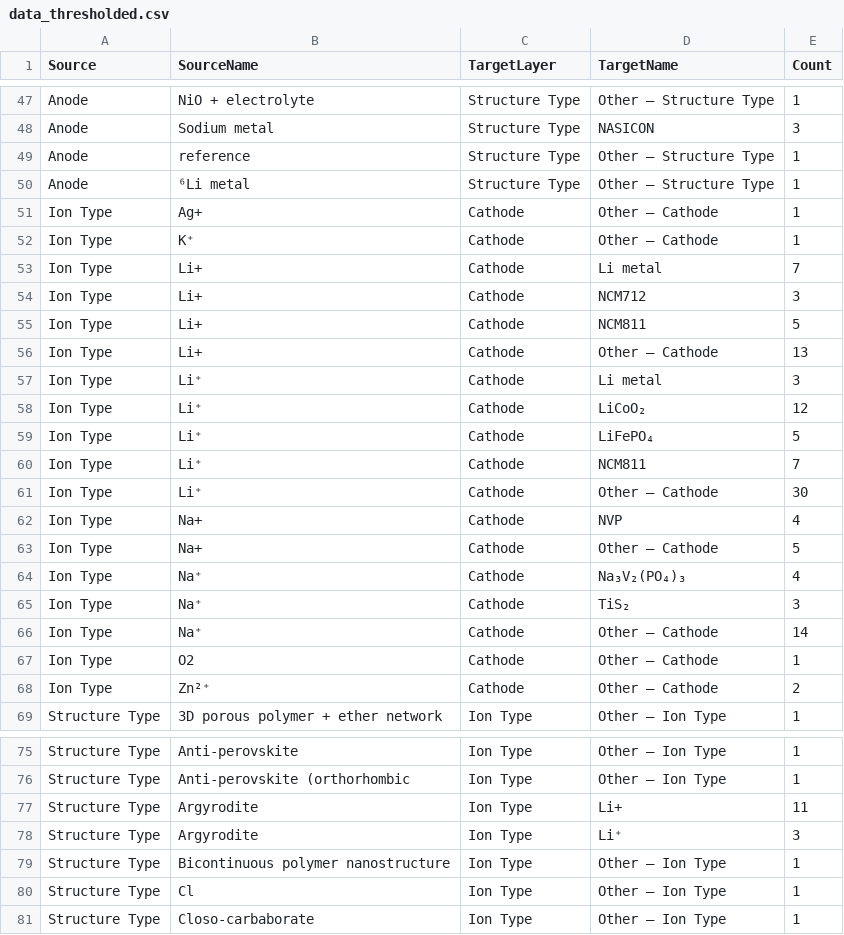
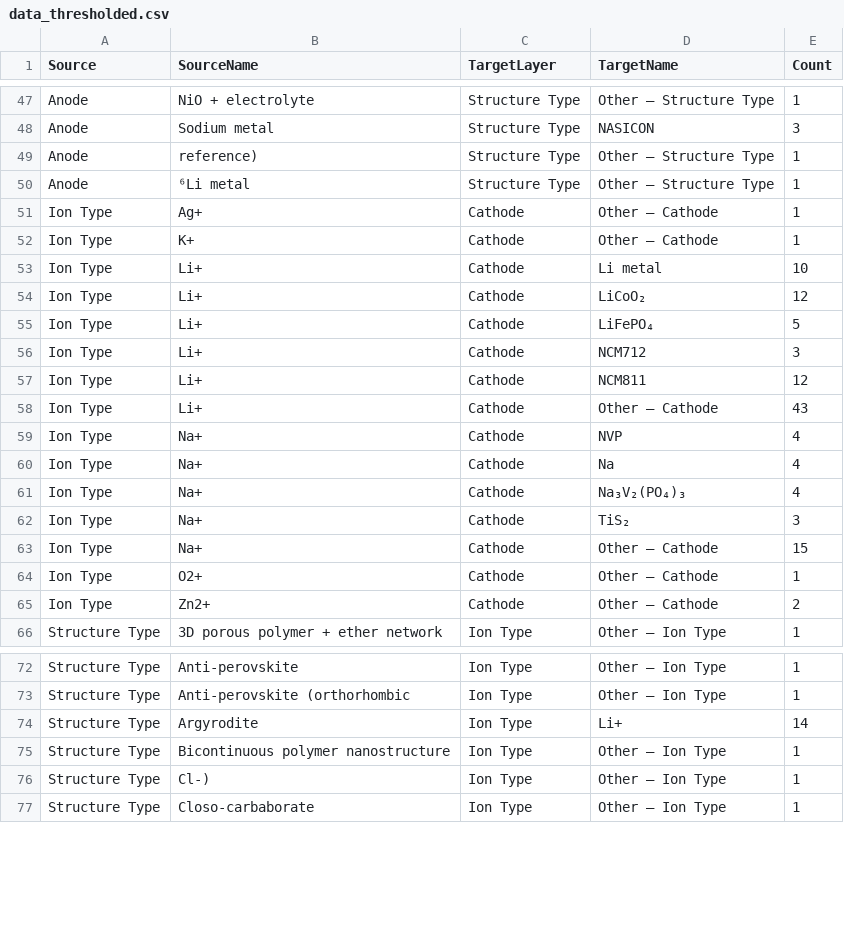
Before and after one commit to mahdi-arabinour/superionic_visualizations, a CSV file: section5_applications/sankey_diagram/data_thresholded.csv, drawn as a sheet; only a part is shown, gaps mark what is left out; the diff covers the shown part only.

Commit message:
Update data_thresholded.csv

```diff
--- a/section5_applications/sankey_diagram/data_thresholded.csv
+++ b/section5_applications/sankey_diagram/data_thresholded.csv
@@ -48,22 +48,19 @@ Anode,NiO + electrolyte,Structure Type,Other – Structure Type,1
 Anode,Sodium metal,Structure Type,NASICON,3
-Anode,reference,Structure Type,Other – Structure Type,1
+Anode,reference),Structure Type,Other – Structure Type,1
 Anode,⁶Li metal,Structure Type,Other – Structure Type,1
 Ion Type,Ag+,Cathode,Other – Cathode,1
-Ion Type,K⁺,Cathode,Other – Cathode,1
-Ion Type,Li+,Cathode,Li metal,7
+Ion Type,K+,Cathode,Other – Cathode,1
+Ion Type,Li+,Cathode,Li metal,10
+Ion Type,Li+,Cathode,LiCoO₂,12
+Ion Type,Li+,Cathode,LiFePO₄,5
 Ion Type,Li+,Cathode,NCM712,3
-Ion Type,Li+,Cathode,NCM811,5
-Ion Type,Li+,Cathode,Other – Cathode,13
-Ion Type,Li⁺,Cathode,Li metal,3
-Ion Type,Li⁺,Cathode,LiCoO₂,12
-Ion Type,Li⁺,Cathode,LiFePO₄,5
-Ion Type,Li⁺,Cathode,NCM811,7
-Ion Type,Li⁺,Cathode,Other – Cathode,30
+Ion Type,Li+,Cathode,NCM811,12
+Ion Type,Li+,Cathode,Other – Cathode,43
 Ion Type,Na+,Cathode,NVP,4
-Ion Type,Na+,Cathode,Other – Cathode,5
-Ion Type,Na⁺,Cathode,Na₃V₂(PO₄)₃,4
-Ion Type,Na⁺,Cathode,TiS₂,3
-Ion Type,Na⁺,Cathode,Other – Cathode,14
-Ion Type,O2,Cathode,Other – Cathode,1
-Ion Type,Zn²⁺,Cathode,Other – Cathode,2
+Ion Type,Na+,Cathode,Na,4
+Ion Type,Na+,Cathode,Na₃V₂(PO₄)₃,4
+Ion Type,Na+,Cathode,TiS₂,3
+Ion Type,Na+,Cathode,Other – Cathode,15
+Ion Type,O2+,Cathode,Other – Cathode,1
+Ion Type,Zn2+,Cathode,Other – Cathode,2
 Structure Type,3D porous polymer + ether network,Ion Type,Other – Ion Type,1
@@ -76,6 +73,5 @@ Structure Type,Anti-perovskite,Ion Type,Other – Ion Type,1
 Structure Type,Anti-perovskite (orthorhombic,Ion Type,Other – Ion Type,1
-Structure Type,Argyrodite,Ion Type,Li+,11
-Structure Type,Argyrodite,Ion Type,Li⁺,3
+Structure Type,Argyrodite,Ion Type,Li+,14
 Structure Type,Bicontinuous polymer nanostructure,Ion Type,Other – Ion Type,1
-Structure Type,Cl,Ion Type,Other – Ion Type,1
+Structure Type,Cl-),Ion Type,Other – Ion Type,1
 Structure Type,Closo-carbaborate,Ion Type,Other – Ion Type,1
```
Also changed, not shown: 1 added row and 10 edited cells elsewhere in this file.
